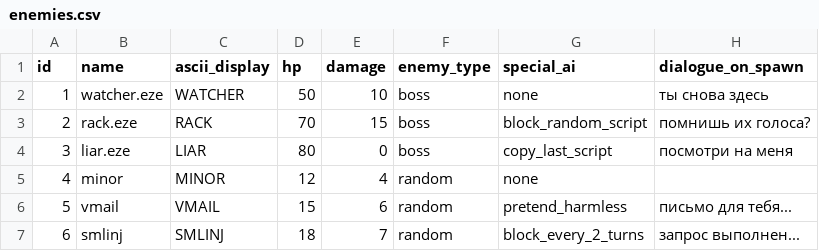
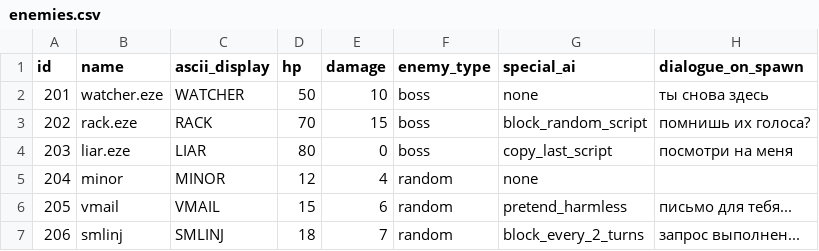
Before and after one commit to p0sd7/KERNEL_PANIC, a CSV file: Code/assets/enemies.csv, drawn as a sheet.

```diff
--- a/Code/assets/enemies.csv
+++ b/Code/assets/enemies.csv
@@ -1,7 +1,7 @@
 id;name;ascii_display;hp;damage;enemy_type;special_ai;dialogue_on_spawn
-1;watcher.eze;WATCHER;50;10;boss;none;ты снова здесь
-2;rack.eze;RACK;70;15;boss;block_random_script;помнишь их голоса?
-3;liar.eze;LIAR;80;0;boss;copy_last_script;посмотри на меня
-4;minor;MINOR;12;4;random;none;
-5;vmail;VMAIL;15;6;random;pretend_harmless;письмо для тебя...
-6;smlinj;SMLINJ;18;7;random;block_every_2_turns;запрос выполнен...
+201;watcher.eze;WATCHER;50;10;boss;none;ты снова здесь
+202;rack.eze;RACK;70;15;boss;block_random_script;помнишь их голоса?
+203;liar.eze;LIAR;80;0;boss;copy_last_script;посмотри на меня
+204;minor;MINOR;12;4;random;none;
+205;vmail;VMAIL;15;6;random;pretend_harmless;письмо для тебя...
+206;smlinj;SMLINJ;18;7;random;block_every_2_turns;запрос выполнен...
```
Also changed, not shown: Code/assets/dialogues.csv, Code/assets/items.csv, 41 other files.
